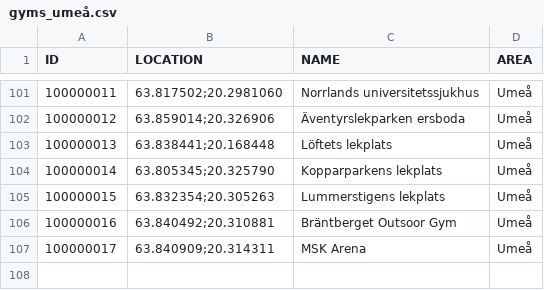
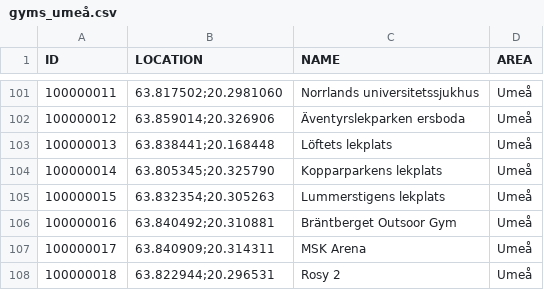
Before and after one commit to magnusmickelsson/pokeraidbot, a CSV file: src/main/resources/gyms_umeå.csv, drawn as a sheet; only a part is shown, gaps mark what is left out.

```diff
--- a/src/main/resources/gyms_umeå.csv
+++ b/src/main/resources/gyms_umeå.csv
@@ -107 +107,2 @@ ID;LOCATION;NAME;AREA
 100000017;"63.840909;20.314311";MSK Arena;Umeå
+100000018;"63.822944;20.296531";Rosy 2;Umeå
```
Also changed, not shown: src/main/resources/gyms_luleå.csv, src/main/resources/gyms_uppsala.csv, 6 other files.
